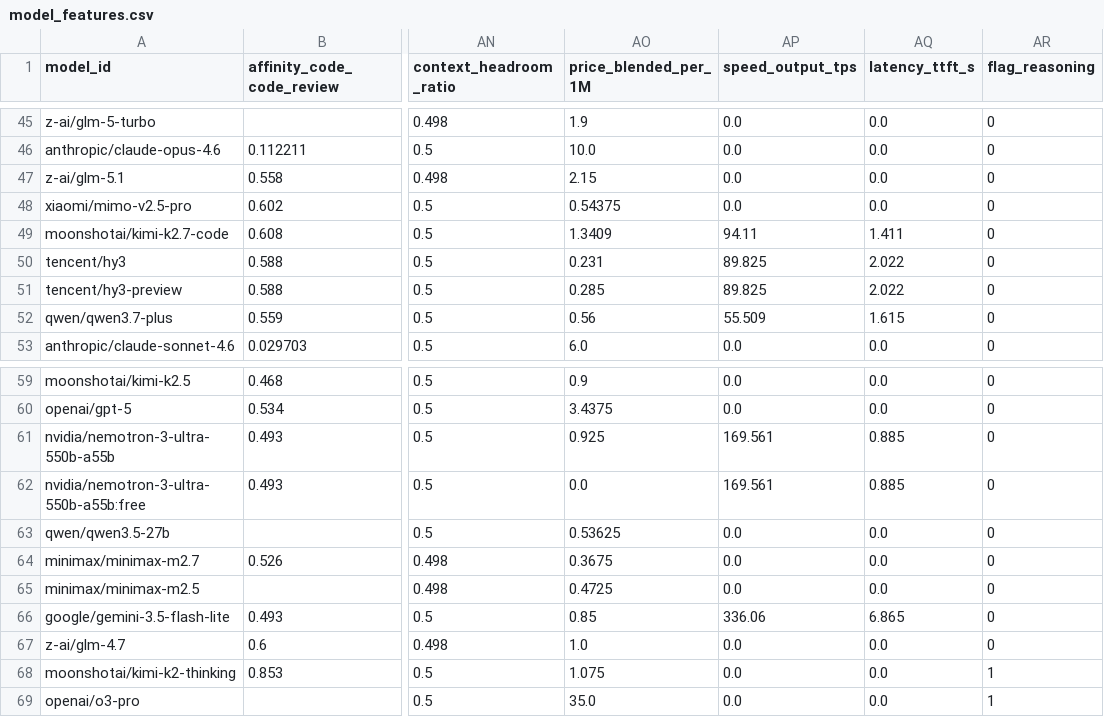
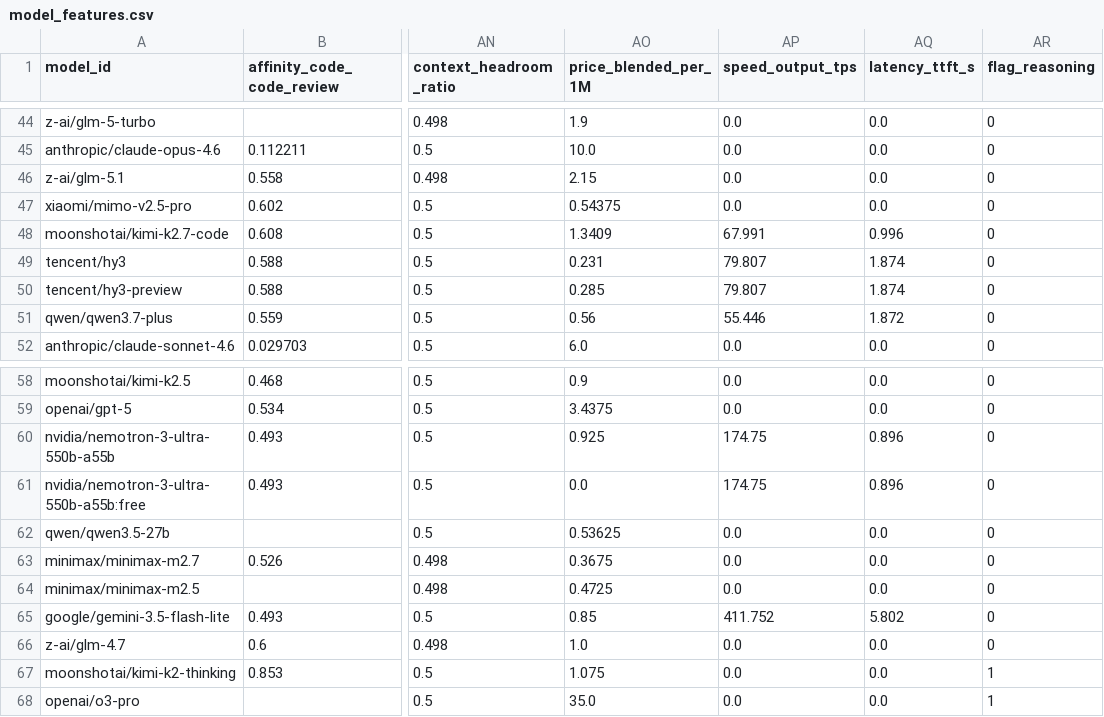
Before and after one commit to aharonamir/optmod, a CSV file: routing/perfrouter/model_features.csv, drawn as a sheet; only a part is shown, gaps mark what is left out; addresses are those after the commit; the diff covers the shown part only; the diff names each change by its address in the sheet, - before the commit and + after, or states it on an @@ line.

```diff
--- a/routing/perfrouter/model_features.csv
+++ b/routing/perfrouter/model_features.csv
-AP48 (speed_output_tps): 94.11
+AP48 (speed_output_tps): 67.991
-AQ48 (latency_ttft_s): 1.411
+AQ48 (latency_ttft_s): 0.996
-AP49:AP50 (speed_output_tps): 89.825
+AP49:AP50 (speed_output_tps): 79.807
-AQ49:AQ50 (latency_ttft_s): 2.022
+AQ49:AQ50 (latency_ttft_s): 1.874
-AP51 (speed_output_tps): 55.509
+AP51 (speed_output_tps): 55.446
-AQ51 (latency_ttft_s): 1.615
+AQ51 (latency_ttft_s): 1.872
-AP60:AP61 (speed_output_tps): 169.561
+AP60:AP61 (speed_output_tps): 174.75
-AQ60:AQ61 (latency_ttft_s): 0.885
+AQ60:AQ61 (latency_ttft_s): 0.896
-AP65 (speed_output_tps): 336.06
+AP65 (speed_output_tps): 411.752
-AQ65 (latency_ttft_s): 6.865
+AQ65 (latency_ttft_s): 5.802
```
Also changed, not shown: 1 removed row and 52 edited cells elsewhere in this file, 3 other files.
